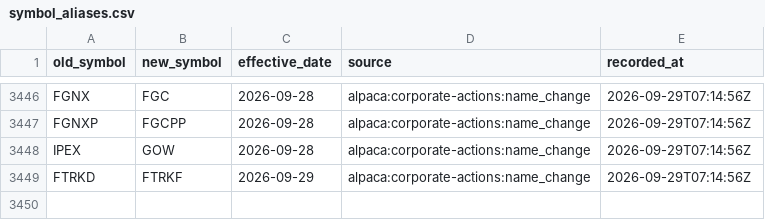
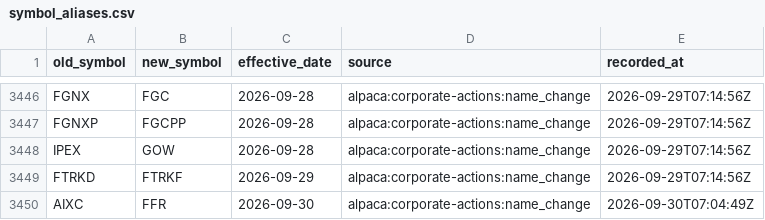
Before and after one commit to Shazil10/alpaca-paper-trader, a CSV file: data/universe/symbol_aliases.csv, drawn as a sheet; only a part is shown, gaps mark what is left out; the diff names each change by its address in the sheet, - before the commit and + after, or states it on an @@ line.

```diff
--- a/data/universe/symbol_aliases.csv
+++ b/data/universe/symbol_aliases.csv
+row 3450: AIXC | FFR | 2026-09-30 | alpaca:corporate-actions:name_change | 2026-09-30T07:04:49Z
```
Also changed, not shown: data/universe/current_membership.csv, data/universe/master_tickers.csv, 6 other files.
